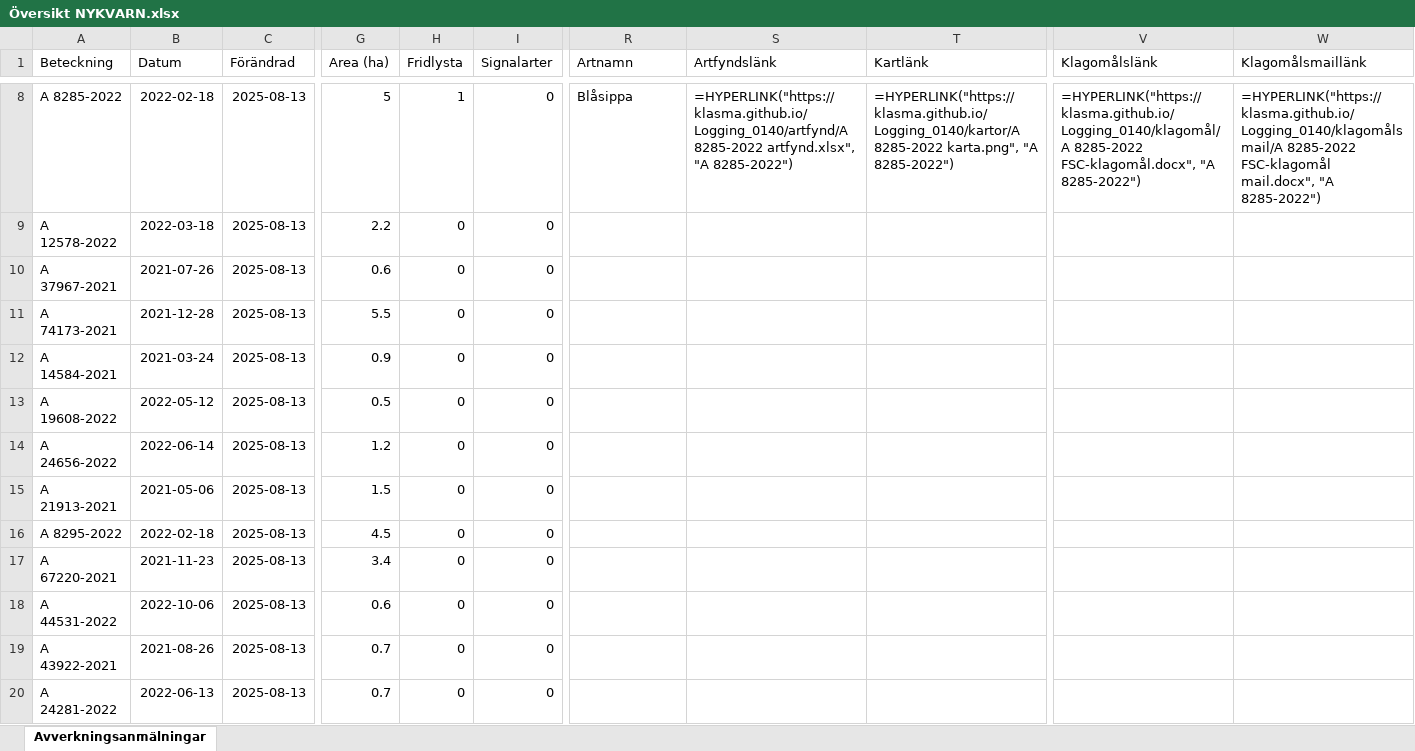
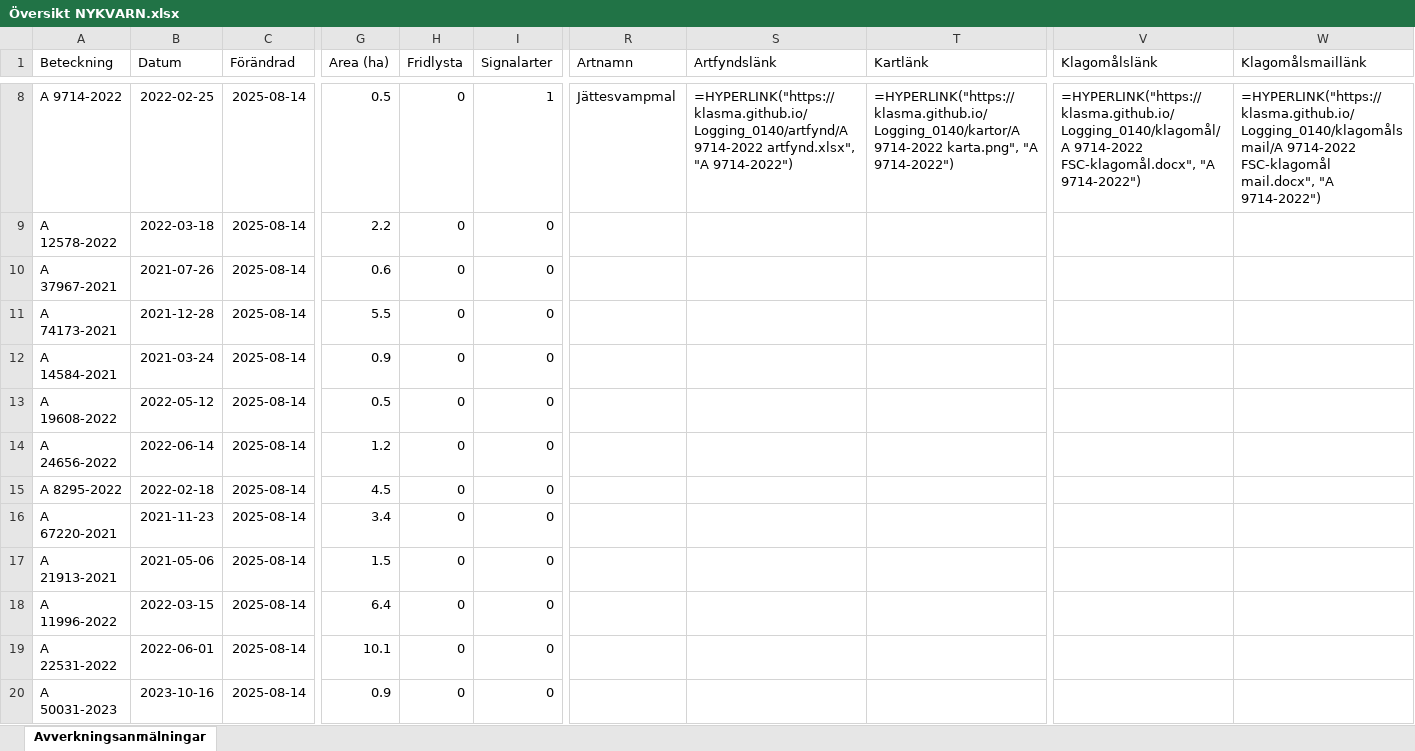
Before and after one commit to klasma/Logging_0140, an Excel workbook: Översikt NYKVARN.xlsx, sheet Avverkningsanmälningar, drawn as a sheet; only a part is shown, gaps mark what is left out; values as stored, in another font and other column widths than the file's, no borders; formulas without a stored value are shown as written; the diff covers the shown part only; the diff names each change by its address in the sheet, - before the commit and + after, or states it on an @@ line.

```diff
--- a/Översikt NYKVARN.xlsx (sheet Avverkningsanmälningar)
+++ b/Översikt NYKVARN.xlsx (sheet Avverkningsanmälningar)
-A8 (Beteckning): A 8285-2022
+A8 (Beteckning): A 9714-2022
-B8 (Datum): 2022-02-18
+B8 (Datum): 2022-02-25
-C8:C20 (Förändrad): 2025-08-13
+C8:C20 (Förändrad): 2025-08-14
-G8 (Area (ha)): 5
+G8 (Area (ha)): 0.5
-H8 (Fridlysta): 1
+H8 (Fridlysta): 0
-I8 (Signalarter): 0
+I8 (Signalarter): 1
-R8 (Artnamn): Blåsippa
+R8 (Artnamn): Jättesvampmal
-S8 (Artfyndslänk): =HYPERLINK("https://klasma.github.io/Logging_0140/artfynd/A 8285-2022 artfynd.xlsx", "A 8285-2022")
+S8 (Artfyndslänk): =HYPERLINK("https://klasma.github.io/Logging_0140/artfynd/A 9714-2022 artfynd.xlsx", "A 9714-2022")
-T8 (Kartlänk): =HYPERLINK("https://klasma.github.io/Logging_0140/kartor/A 8285-2022 karta.png", "A 8285-2022")
+T8 (Kartlänk): =HYPERLINK("https://klasma.github.io/Logging_0140/kartor/A 9714-2022 karta.png", "A 9714-2022")
-V8 (Klagomålslänk): =HYPERLINK("https://klasma.github.io/Logging_0140/klagomål/A 8285-2022 FSC-klagomål.docx", "A 8285-2022")
+V8 (Klagomålslänk): =HYPERLINK("https://klasma.github.io/Logging_0140/klagomål/A 9714-2022 FSC-klagomål.docx", "A 9714-2022")
-W8 (Klagomålsmaillänk): =HYPERLINK("https://klasma.github.io/Logging_0140/klagomålsmail/A 8285-2022 FSC-klagomål mail.docx", "A 8285-2022")
+W8 (Klagomålsmaillänk): =HYPERLINK("https://klasma.github.io/Logging_0140/klagomålsmail/A 9714-2022 FSC-klagomål mail.docx", "A 9714-2022")
-A15 (Beteckning): A 21913-2021
+A15 (Beteckning): A 8295-2022
-B15 (Datum): 2021-05-06
+B15 (Datum): 2022-02-18
-G15 (Area (ha)): 1.5
+G15 (Area (ha)): 4.5
-A16 (Beteckning): A 8295-2022
+A16 (Beteckning): A 67220-2021
-B16 (Datum): 2022-02-18
+B16 (Datum): 2021-11-23
-G16 (Area (ha)): 4.5
+G16 (Area (ha)): 3.4
-A17 (Beteckning): A 67220-2021
+A17 (Beteckning): A 21913-2021
-B17 (Datum): 2021-11-23
+B17 (Datum): 2021-05-06
-G17 (Area (ha)): 3.4
+G17 (Area (ha)): 1.5
-A18 (Beteckning): A 44531-2022
+A18 (Beteckning): A 11996-2022
-B18 (Datum): 2022-10-06
+B18 (Datum): 2022-03-15
-G18 (Area (ha)): 0.6
+G18 (Area (ha)): 6.4
-A19 (Beteckning): A 43922-2021
+A19 (Beteckning): A 22531-2022
-B19 (Datum): 2021-08-26
+B19 (Datum): 2022-06-01
-G19 (Area (ha)): 0.7
+G19 (Area (ha)): 10.1
-A20 (Beteckning): A 24281-2022
+A20 (Beteckning): A 50031-2023
-B20 (Datum): 2022-06-13
+B20 (Datum): 2023-10-16
-G20 (Area (ha)): 0.7
+G20 (Area (ha)): 0.9
```
Also changed, not shown: 322 edited cells elsewhere in this sheet, artfynd/A 11388-2024 artfynd.xlsx, artfynd/A 23279-2025 artfynd.xlsx, 36 other files.
